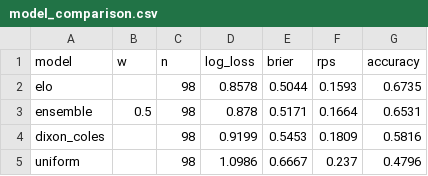
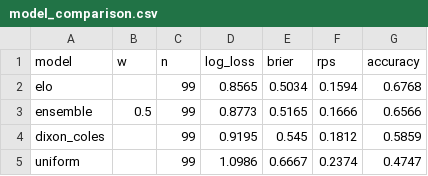
Before and after one commit to jonatyum/mundial-statistic, a CSV file: data/processed/model_comparison.csv, drawn as a sheet.

```diff
--- a/data/processed/model_comparison.csv
+++ b/data/processed/model_comparison.csv
@@ -1,5 +1,5 @@
 model,w,n,log_loss,brier,rps,accuracy
-elo,,98,0.8578,0.5044,0.1593,0.6735
-ensemble,0.5,98,0.878,0.5171,0.1664,0.6531
-dixon_coles,,98,0.9199,0.5453,0.1809,0.5816
-uniform,,98,1.0986,0.6667,0.237,0.4796
+elo,,99,0.8565,0.5034,0.1594,0.6768
+ensemble,0.5,99,0.8773,0.5165,0.1666,0.6566
+dixon_coles,,99,0.9195,0.545,0.1812,0.5859
+uniform,,99,1.0986,0.6667,0.2374,0.4747
```
Also changed, not shown: data/processed/calibration.csv, data/processed/champion_history.csv, 6 other files.
